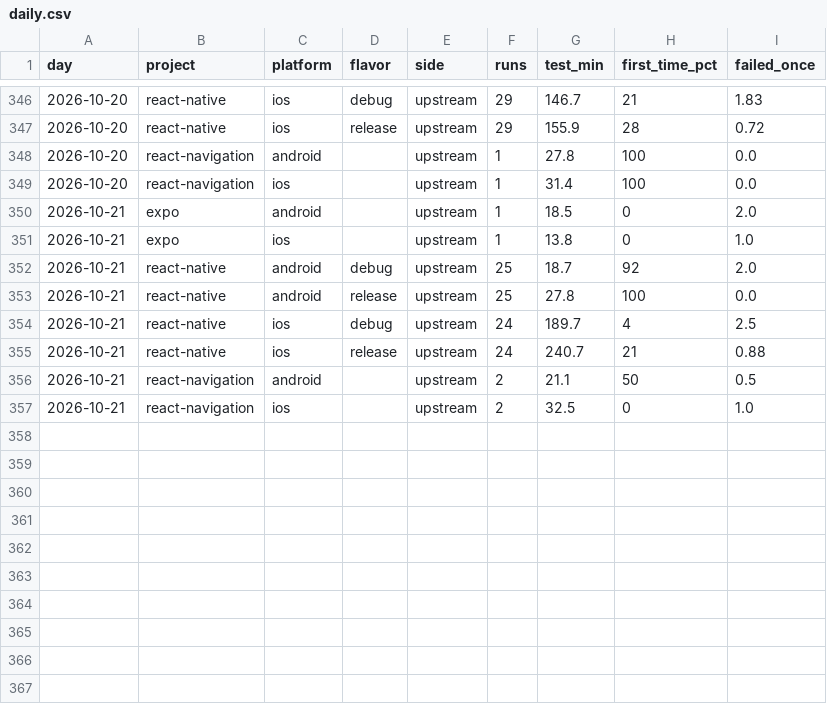
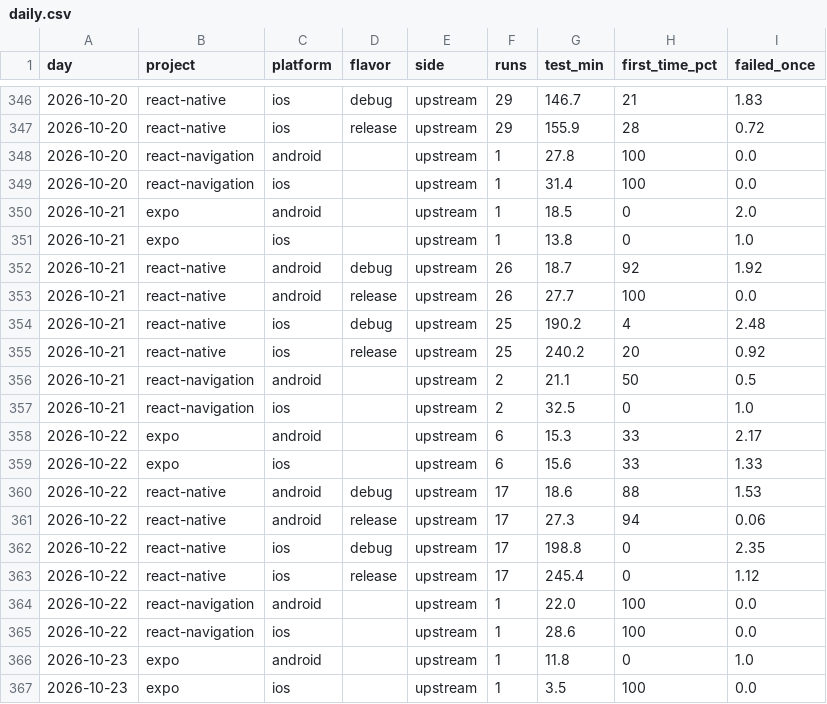
Before and after one commit to maestro-runner-bench/bench-control, a CSV file: results/daily.csv, drawn as a sheet; only a part is shown, gaps mark what is left out.

Commit message:
results: 2026-10-23

```diff
--- a/results/daily.csv
+++ b/results/daily.csv
@@ -351,7 +351,17 @@ day,project,platform,flavor,side,runs,test_min,first_time_pct,failed_once
 2026-10-21,expo,ios,,upstream,1,13.8,0,1.0
-2026-10-21,react-native,android,debug,upstream,25,18.7,92,2.0
-2026-10-21,react-native,android,release,upstream,25,27.8,100,0.0
-2026-10-21,react-native,ios,debug,upstream,24,189.7,4,2.5
-2026-10-21,react-native,ios,release,upstream,24,240.7,21,0.88
+2026-10-21,react-native,android,debug,upstream,26,18.7,92,1.92
+2026-10-21,react-native,android,release,upstream,26,27.7,100,0.0
+2026-10-21,react-native,ios,debug,upstream,25,190.2,4,2.48
+2026-10-21,react-native,ios,release,upstream,25,240.2,20,0.92
 2026-10-21,react-navigation,android,,upstream,2,21.1,50,0.5
 2026-10-21,react-navigation,ios,,upstream,2,32.5,0,1.0
+2026-10-22,expo,android,,upstream,6,15.3,33,2.17
+2026-10-22,expo,ios,,upstream,6,15.6,33,1.33
+2026-10-22,react-native,android,debug,upstream,17,18.6,88,1.53
+2026-10-22,react-native,android,release,upstream,17,27.3,94,0.06
+2026-10-22,react-native,ios,debug,upstream,17,198.8,0,2.35
+2026-10-22,react-native,ios,release,upstream,17,245.4,0,1.12
+2026-10-22,react-navigation,android,,upstream,1,22.0,100,0.0
+2026-10-22,react-navigation,ios,,upstream,1,28.6,100,0.0
+2026-10-23,expo,android,,upstream,1,11.8,0,1.0
+2026-10-23,expo,ios,,upstream,1,3.5,100,0.0
```
Also changed, not shown: 15 other files.
